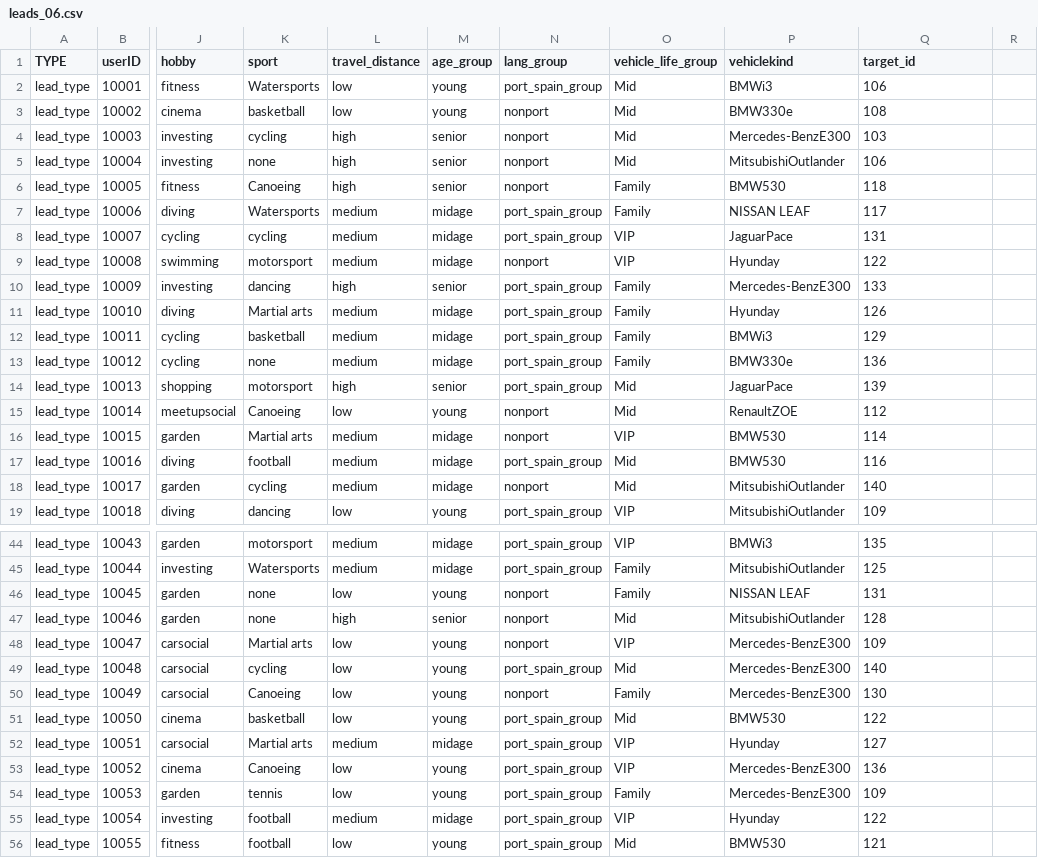
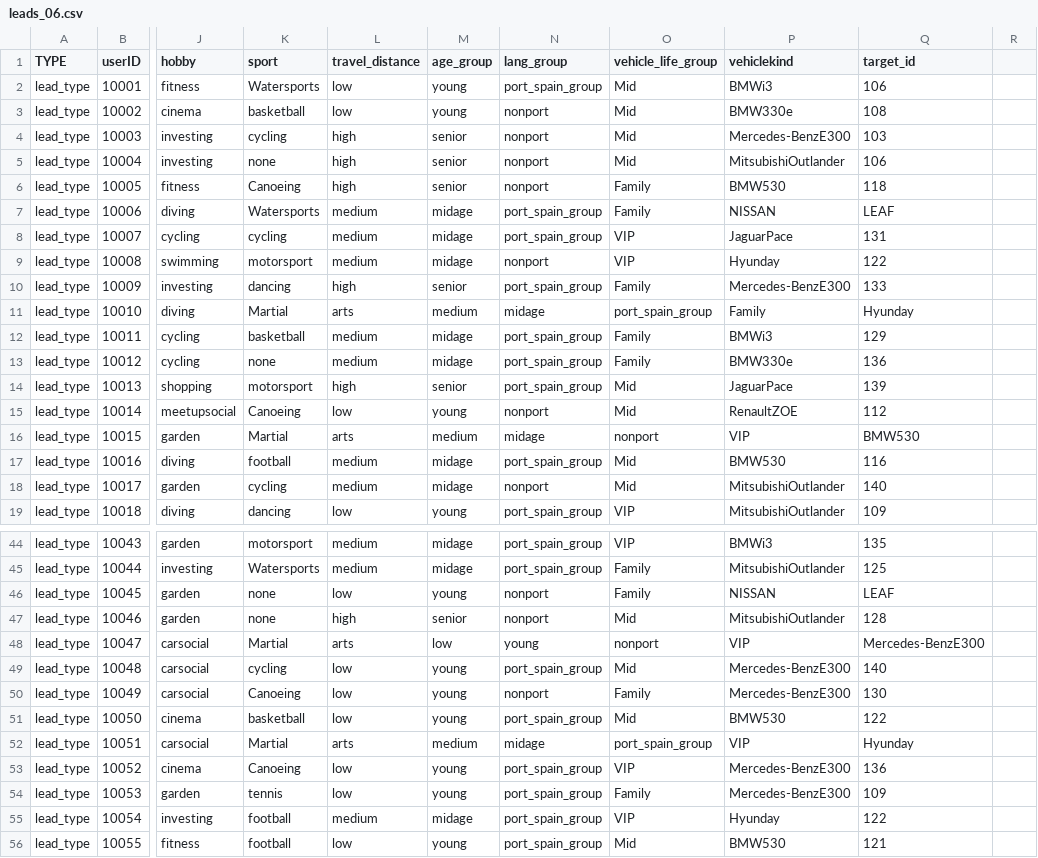
Before and after one commit to kristianespina/matching, a CSV file: input/leads_06.csv, drawn as a sheet; only a part is shown, gaps mark what is left out; the diff covers the shown part only; the diff names each change by its address in the sheet, - before the commit and + after, or states it on an @@ line.

```diff
--- a/input/leads_06.csv
+++ b/input/leads_06.csv
-P7 (vehiclekind): NISSAN LEAF
+P7 (vehiclekind): NISSAN
-Q7 (target_id): 117
+Q7 (target_id): LEAF
-K11 (sport): Martial arts
+K11 (sport): Martial
-L11 (travel_distance): medium
+L11 (travel_distance): arts
-M11 (age_group): midage
+M11 (age_group): medium
-N11 (lang_group): port_spain_group
+N11 (lang_group): midage
-O11 (vehicle_life_group): Family
+O11 (vehicle_life_group): port_spain_group
-P11 (vehiclekind): Hyunday
+P11 (vehiclekind): Family
-Q11 (target_id): 126
+Q11 (target_id): Hyunday
-K16 (sport): Martial arts
+K16 (sport): Martial
-L16 (travel_distance): medium
+L16 (travel_distance): arts
-M16 (age_group): midage
+M16 (age_group): medium
-N16 (lang_group): nonport
+N16 (lang_group): midage
-O16 (vehicle_life_group): VIP
+O16 (vehicle_life_group): nonport
-P16 (vehiclekind): BMW530
+P16 (vehiclekind): VIP
-Q16 (target_id): 114
+Q16 (target_id): BMW530
-P46 (vehiclekind): NISSAN LEAF
+P46 (vehiclekind): NISSAN
-Q46 (target_id): 131
+Q46 (target_id): LEAF
-K48 (sport): Martial arts
+K48 (sport): Martial
-L48 (travel_distance): low
+L48 (travel_distance): arts
-M48 (age_group): young
+M48 (age_group): low
-N48 (lang_group): nonport
+N48 (lang_group): young
-O48 (vehicle_life_group): VIP
+O48 (vehicle_life_group): nonport
-P48 (vehiclekind): Mercedes-BenzE300
+P48 (vehiclekind): VIP
-Q48 (target_id): 109
+Q48 (target_id): Mercedes-BenzE300
-K52 (sport): Martial arts
+K52 (sport): Martial
-L52 (travel_distance): medium
+L52 (travel_distance): arts
-M52 (age_group): midage
+M52 (age_group): medium
-N52 (lang_group): port_spain_group
+N52 (lang_group): midage
-O52 (vehicle_life_group): VIP
+O52 (vehicle_life_group): port_spain_group
-P52 (vehiclekind): Hyunday
+P52 (vehiclekind): VIP
-Q52 (target_id): 127
+Q52 (target_id): Hyunday
```
Also changed, not shown: 104 edited cells elsewhere in this file, 37 other files.
